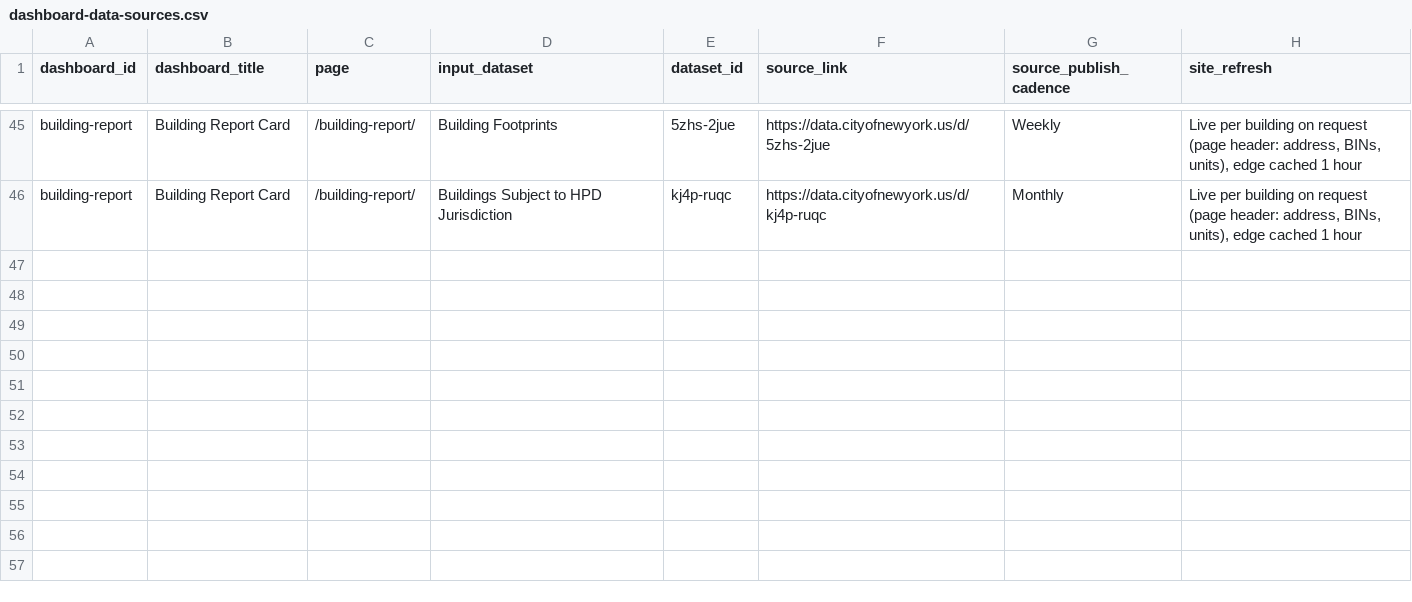
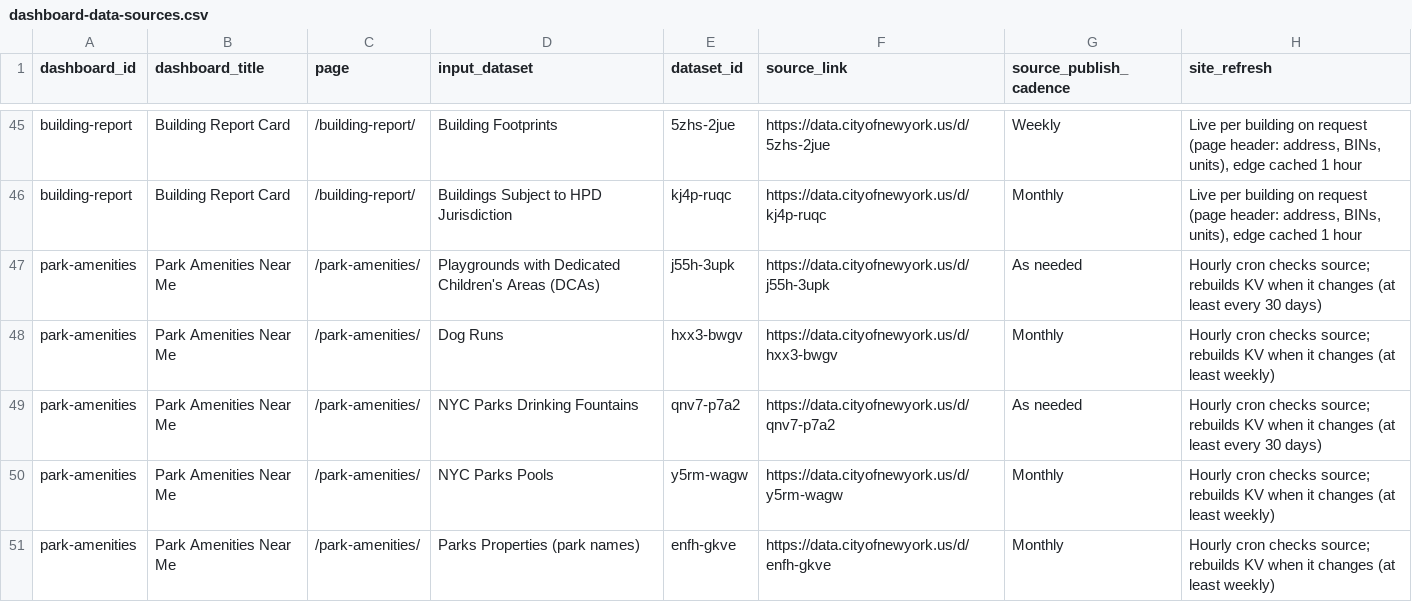
Before and after one commit to pratikk128/nyc_data_resident, a CSV file: dashboard-data-sources.csv, drawn as a sheet; only a part is shown, gaps mark what is left out.

```diff
--- a/dashboard-data-sources.csv
+++ b/dashboard-data-sources.csv
@@ -46 +46,6 @@ building-report,Building Report Card,/building-report/,Building Footprints,5zhs-
 building-report,Building Report Card,/building-report/,Buildings Subject to HPD Jurisdiction,kj4p-ruqc,https://data.cityofnewyork.us/d/kj4p-ruqc,Monthly,"Live per building on request (page header: address, BINs, units), edge cached 1 hour"
+park-amenities,Park Amenities Near Me,/park-amenities/,Playgrounds with Dedicated Children's Areas (DCAs),j55h-3upk,https://data.cityofnewyork.us/d/j55h-3upk,As needed,Hourly cron checks source; rebuilds KV when it changes (at least every 30 days)
+park-amenities,Park Amenities Near Me,/park-amenities/,Dog Runs,hxx3-bwgv,https://data.cityofnewyork.us/d/hxx3-bwgv,Monthly,Hourly cron checks source; rebuilds KV when it changes (at least weekly)
+park-amenities,Park Amenities Near Me,/park-amenities/,NYC Parks Drinking Fountains,qnv7-p7a2,https://data.cityofnewyork.us/d/qnv7-p7a2,As needed,Hourly cron checks source; rebuilds KV when it changes (at least every 30 days)
+park-amenities,Park Amenities Near Me,/park-amenities/,NYC Parks Pools,y5rm-wagw,https://data.cityofnewyork.us/d/y5rm-wagw,Monthly,Hourly cron checks source; rebuilds KV when it changes (at least weekly)
+park-amenities,Park Amenities Near Me,/park-amenities/,Parks Properties (park names),enfh-gkve,https://data.cityofnewyork.us/d/enfh-gkve,Monthly,Hourly cron checks source; rebuilds KV when it changes (at least weekly)
```
Also changed, not shown: 19 other files.
